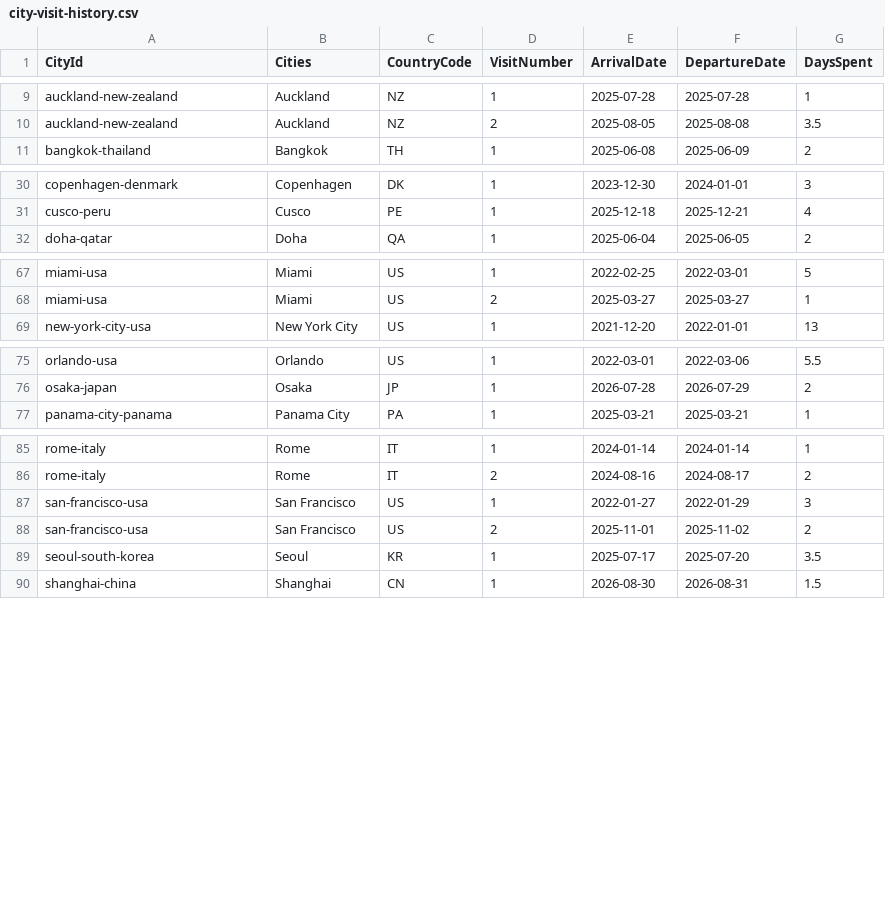
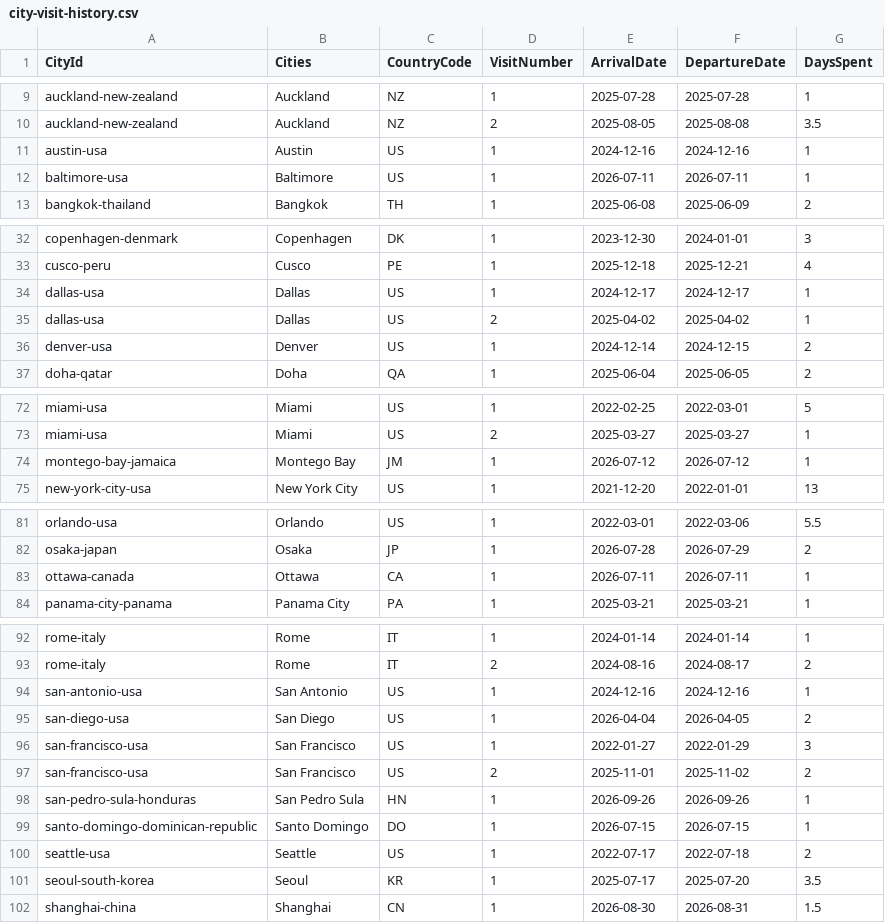
Before and after one commit to MelvinLecoy/MyMap, a CSV file: data/city-visit-history.csv, drawn as a sheet; only a part is shown, gaps mark what is left out; the diff covers the shown part only.

Commit message:
Add 12 city visits and 13 stays to Ciudad Mundo
* Record 12 new city histories and 13 owner-provided stays

* Regenerate city data from original screenshots plus owner-provided visits

* Add 13 new city stay records to visit history CSV

* Synchronize 12 new visited cities and add Austin and San Antonio

* Include Austin and San Antonio in initial city database seed

* Test 12 new visited cities, 13 new stays, and regenerated totals

* Update collection, browser and database tests for added cities

* Update collection, browser and database tests for added cities

* Update collection, browser and database tests for added cities

* Update collection, browser and database tests for added cities

* Document added city histories and 265.5-day totals

* Document added city histories and 265.5-day totals

* Document added city histories and 265.5-day totals

* Add guarded Supabase migration for 12 newly visited cities

* Add guarded dry-run and apply runner for city additions

* Expose preparation, verification and apply commands for city additions

* Test idempotent Supabase city additions and preservation of map edits

```diff
--- a/data/city-visit-history.csv
+++ b/data/city-visit-history.csv
@@ -10,2 +10,4 @@ auckland-new-zealand,Auckland,NZ,1,2025-07-28,2025-07-28,1
 auckland-new-zealand,Auckland,NZ,2,2025-08-05,2025-08-08,3.5
+austin-usa,Austin,US,1,2024-12-16,2024-12-16,1
+baltimore-usa,Baltimore,US,1,2026-07-11,2026-07-11,1
 bangkok-thailand,Bangkok,TH,1,2025-06-08,2025-06-09,2
@@ -31,2 +33,5 @@ copenhagen-denmark,Copenhagen,DK,1,2023-12-30,2024-01-01,3
 cusco-peru,Cusco,PE,1,2025-12-18,2025-12-21,4
+dallas-usa,Dallas,US,1,2024-12-17,2024-12-17,1
+dallas-usa,Dallas,US,2,2025-04-02,2025-04-02,1
+denver-usa,Denver,US,1,2024-12-14,2024-12-15,2
 doha-qatar,Doha,QA,1,2025-06-04,2025-06-05,2
@@ -68,2 +73,3 @@ miami-usa,Miami,US,1,2022-02-25,2022-03-01,5
 miami-usa,Miami,US,2,2025-03-27,2025-03-27,1
+montego-bay-jamaica,Montego Bay,JM,1,2026-07-12,2026-07-12,1
 new-york-city-usa,New York City,US,1,2021-12-20,2022-01-01,13
@@ -76,2 +82,3 @@ orlando-usa,Orlando,US,1,2022-03-01,2022-03-06,5.5
 osaka-japan,Osaka,JP,1,2026-07-28,2026-07-29,2
+ottawa-canada,Ottawa,CA,1,2026-07-11,2026-07-11,1
 panama-city-panama,Panama City,PA,1,2025-03-21,2025-03-21,1
@@ -86,4 +93,9 @@ rome-italy,Rome,IT,1,2024-01-14,2024-01-14,1
 rome-italy,Rome,IT,2,2024-08-16,2024-08-17,2
+san-antonio-usa,San Antonio,US,1,2024-12-16,2024-12-16,1
+san-diego-usa,San Diego,US,1,2026-04-04,2026-04-05,2
 san-francisco-usa,San Francisco,US,1,2022-01-27,2022-01-29,3
 san-francisco-usa,San Francisco,US,2,2025-11-01,2025-11-02,2
+san-pedro-sula-honduras,San Pedro Sula,HN,1,2026-09-26,2026-09-26,1
+santo-domingo-dominican-republic,Santo Domingo,DO,1,2026-07-15,2026-07-15,1
+seattle-usa,Seattle,US,1,2022-07-17,2022-07-18,2
 seoul-south-korea,Seoul,KR,1,2025-07-17,2025-07-20,3.5
```
Also changed, not shown: 1 added row elsewhere in this file, data/cities.csv, 14 other files.
